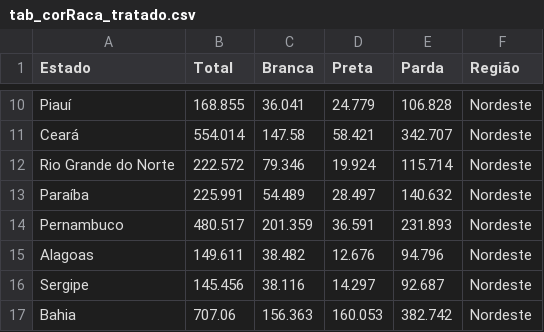
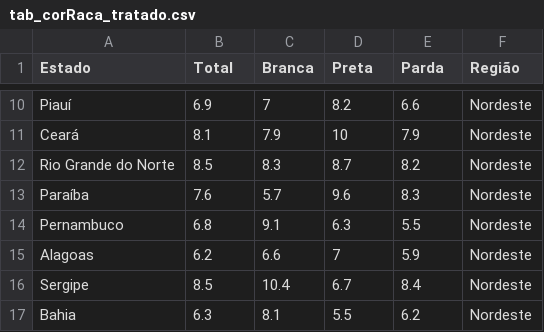
Before and after one commit to Felipeecp/desafio4_tratamento_dados, a CSV file: dados_tratados/tab_corRaca_tratado.csv, drawn as a sheet; only a part is shown, gaps mark what is left out; the diff covers the shown part only; the diff names each change by its address in the sheet, - before the commit and + after, or states it on an @@ line.

```diff
--- a/dados_tratados/tab_corRaca_tratado.csv
+++ b/dados_tratados/tab_corRaca_tratado.csv
-B10 (Total): 168.855
+B10 (Total): 6.9
-C10 (Branca): 36.041
+C10 (Branca): 7
-D10 (Preta): 24.779
+D10 (Preta): 8.2
-E10 (Parda): 106.828
+E10 (Parda): 6.6
-B11 (Total): 554.014
+B11 (Total): 8.1
-C11 (Branca): 147.58
+C11 (Branca): 7.9
-D11 (Preta): 58.421
+D11 (Preta): 10
-E11 (Parda): 342.707
+E11 (Parda): 7.9
-B12 (Total): 222.572
+B12 (Total): 8.5
-C12 (Branca): 79.346
+C12 (Branca): 8.3
-D12 (Preta): 19.924
+D12 (Preta): 8.7
-E12 (Parda): 115.714
+E12 (Parda): 8.2
-B13 (Total): 225.991
+B13 (Total): 7.6
-C13 (Branca): 54.489
+C13 (Branca): 5.7
-D13 (Preta): 28.497
+D13 (Preta): 9.6
-E13 (Parda): 140.632
+E13 (Parda): 8.3
-B14 (Total): 480.517
+B14 (Total): 6.8
-C14 (Branca): 201.359
+C14 (Branca): 9.1
-D14 (Preta): 36.591
+D14 (Preta): 6.3
-E14 (Parda): 231.893
+E14 (Parda): 5.5
-B15 (Total): 149.611
+B15 (Total): 6.2
-C15 (Branca): 38.482
+C15 (Branca): 6.6
-D15 (Preta): 12.676
+D15 (Preta): 7
-E15 (Parda): 94.796
+E15 (Parda): 5.9
-B16 (Total): 145.456
+B16 (Total): 8.5
-C16 (Branca): 38.116
+C16 (Branca): 10.4
-D16 (Preta): 14.297
+D16 (Preta): 6.7
-E16 (Parda): 92.687
+E16 (Parda): 8.4
-B17 (Total): 707.06
+B17 (Total): 6.3
-C17 (Branca): 156.363
+C17 (Branca): 8.1
-D17 (Preta): 160.053
+D17 (Preta): 5.5
-E17 (Parda): 382.742
+E17 (Parda): 6.2
```
Also changed, not shown: 76 edited cells elsewhere in this file, 7 other files.
